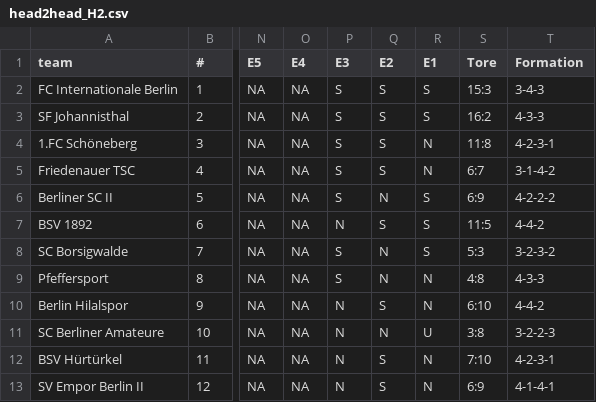
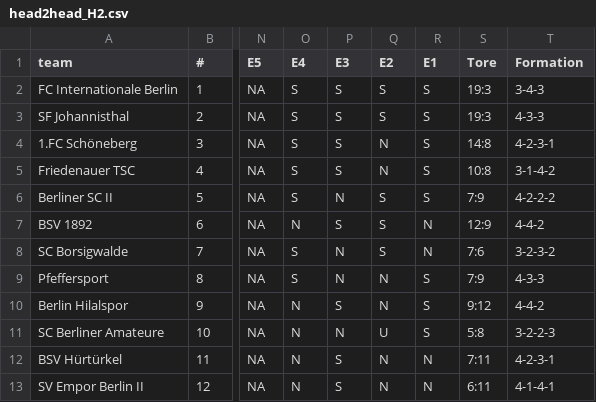
Before and after one commit to mkreuschner/berlinersc-football-analysis.github.io, a CSV file: data/H2/Routput/head2head_H2.csv, drawn as a sheet; only a part is shown, gaps mark what is left out; the diff covers the shown part only; the diff names each change by its address in the sheet, - before the commit and + after, or states it on an @@ line.

```diff
--- a/data/H2/Routput/head2head_H2.csv
+++ b/data/H2/Routput/head2head_H2.csv
-O2:O6 (E4): NA
+O2:O6 (E4): S
-S2 (Tore): 15:3
+S2 (Tore): 19:3
-S3 (Tore): 16:2
+S3 (Tore): 19:3
-Q4:Q5 (E2): S
+Q4:Q5 (E2): N
-R4:R5 (E1): N
+R4:R5 (E1): S
-S4 (Tore): 11:8
+S4 (Tore): 14:8
-S5 (Tore): 6:7
+S5 (Tore): 10:8
-P6 (E3): S
+P6 (E3): N
-Q6 (E2): N
+Q6 (E2): S
-S6 (Tore): 6:9
+S6 (Tore): 7:9
-O7 (E4): NA
+O7 (E4): N
-P7 (E3): N
+P7 (E3): S
-R7:R8 (E1): S
+R7:R8 (E1): N
-S7 (Tore): 11:5
+S7 (Tore): 12:9
-O8:O9 (E4): NA
+O8:O9 (E4): S
-P8:P9 (E3): S
+P8:P9 (E3): N
-Q8 (E2): N
+Q8 (E2): S
-S8 (Tore): 5:3
+S8 (Tore): 7:6
-R9:R10 (E1): N
+R9:R10 (E1): S
-S9 (Tore): 4:8
+S9 (Tore): 7:9
-O10:O13 (E4): NA
+O10:O13 (E4): N
-P10 (E3): N
+P10 (E3): S
-Q10 (E2): S
+Q10 (E2): N
-S10 (Tore): 6:10
+S10 (Tore): 9:12
-Q11 (E2): N
+Q11 (E2): U
-R11 (E1): U
+R11 (E1): S
-S11 (Tore): 3:8
+S11 (Tore): 5:8
-P12:P13 (E3): N
+P12:P13 (E3): S
-Q12:Q13 (E2): S
+Q12:Q13 (E2): N
-S12 (Tore): 7:10
+S12 (Tore): 7:11
-S13 (Tore): 6:9
+S13 (Tore): 6:11
```
Also changed, not shown: 15 edited cells elsewhere in this file, data/H2/Routput/formtabelle_H2.csv, data/H2/Routput/goals_H2.csv, 1 other file.
